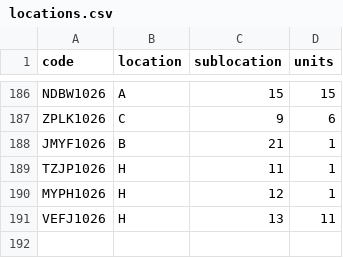
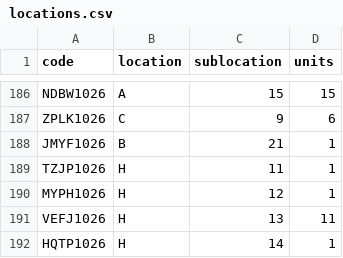
Before and after one commit to DeltaLabo/inventory, a CSV file: data/locations.csv, drawn as a sheet; only a part is shown, gaps mark what is left out.

```diff
--- a/data/locations.csv
+++ b/data/locations.csv
@@ -191 +191,2 @@ MYPH1026,H,12,1
 VEFJ1026,H,13,11
+HQTP1026,H,14,1
```
Also changed, not shown: data/details.csv, 1 other file.
